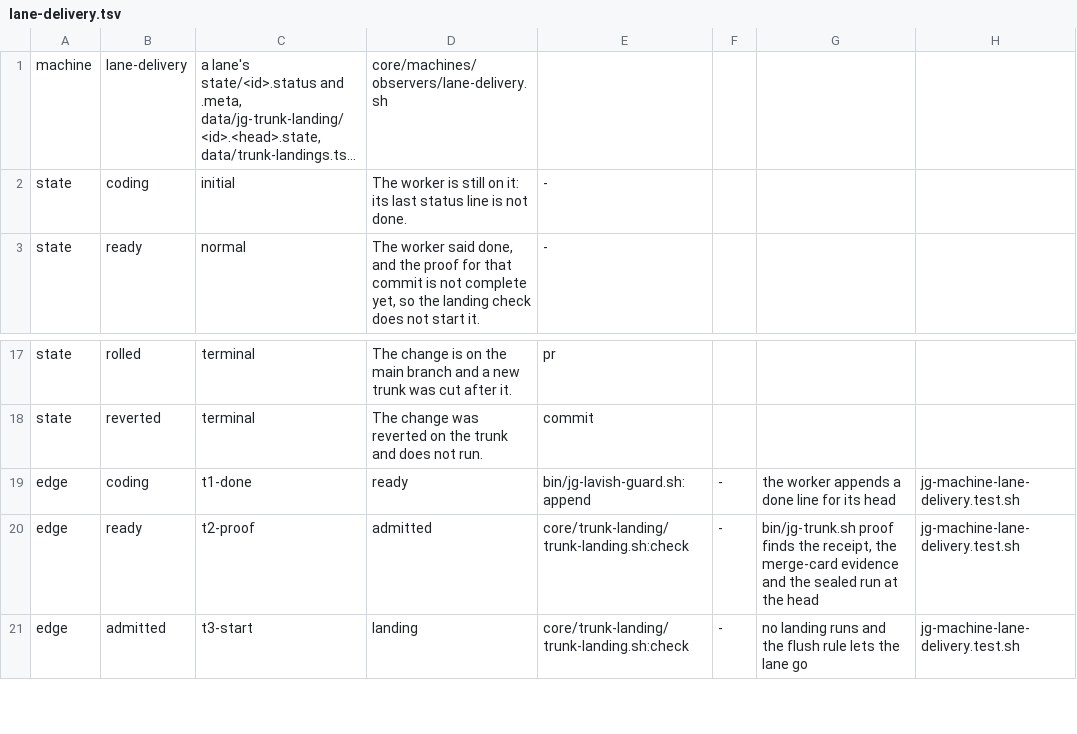
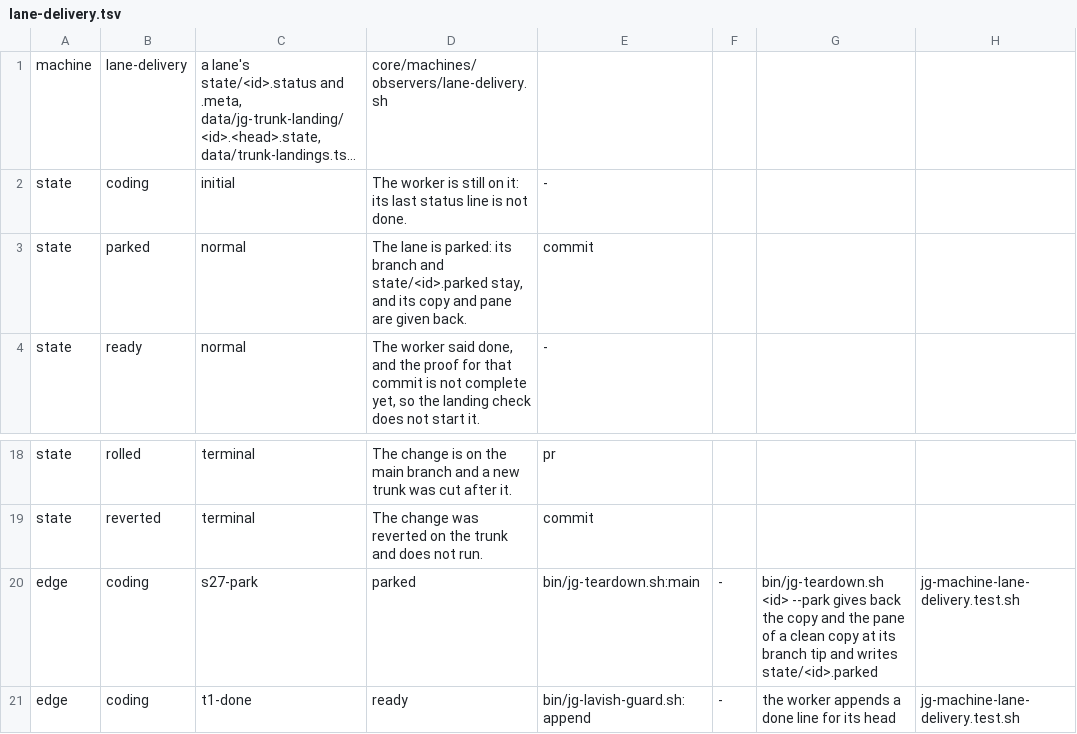
Before and after one commit to umeranjum17/juggernaut, a TSV file: core/machines/tables/lane-delivery.tsv, drawn as a sheet; only a part is shown, gaps mark what is left out; the shorter side is filled out with more unchanged rows; long unchanged cells end in …; the diff names each change by its address in the sheet, - before the commit and + after, or states it on an @@ line.

Commit message:
jg-7v6uw-s27: a parked lane gives back its copy and keeps its branch and a small record
jg-teardown.sh <id> --park returns a clean copy whose HEAD is the branch tip and
writes state/<id>.parked; a dirty copy or a head off the branch is refused.

```diff
--- a/core/machines/tables/lane-delivery.tsv
+++ b/core/machines/tables/lane-delivery.tsv
+row 3: state | parked | normal | The lane is parked: its branch and state/<id>.parked stay, and its copy and pane are given back. | commit
+row 20: edge | coding | s27-park | parked | bin/jg-teardown.sh:main | - | bin/jg-teardown.sh <id> --park gives back the copy and the pane of a clean copy at its branch tip and writes state/<id>.parked | jg-machine-lane-delivery.test.sh
```
Also changed, not shown: 6 other files.
